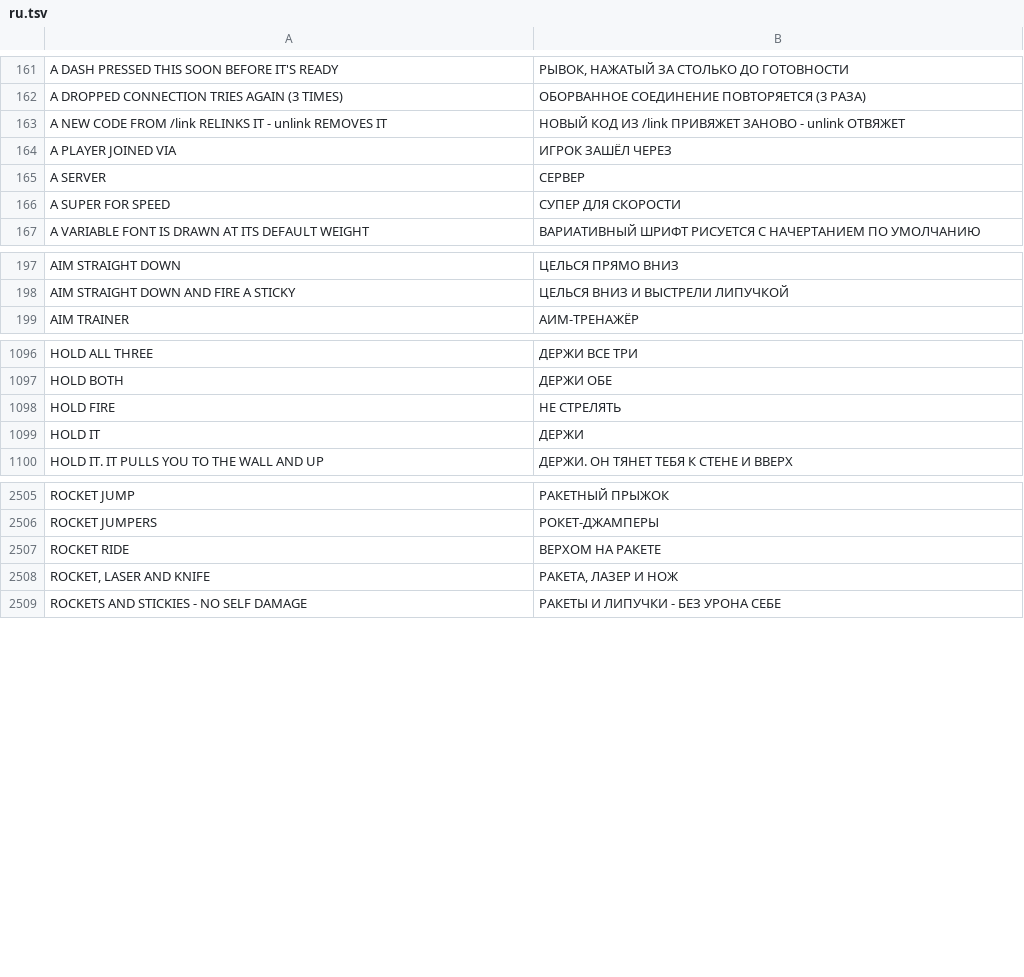
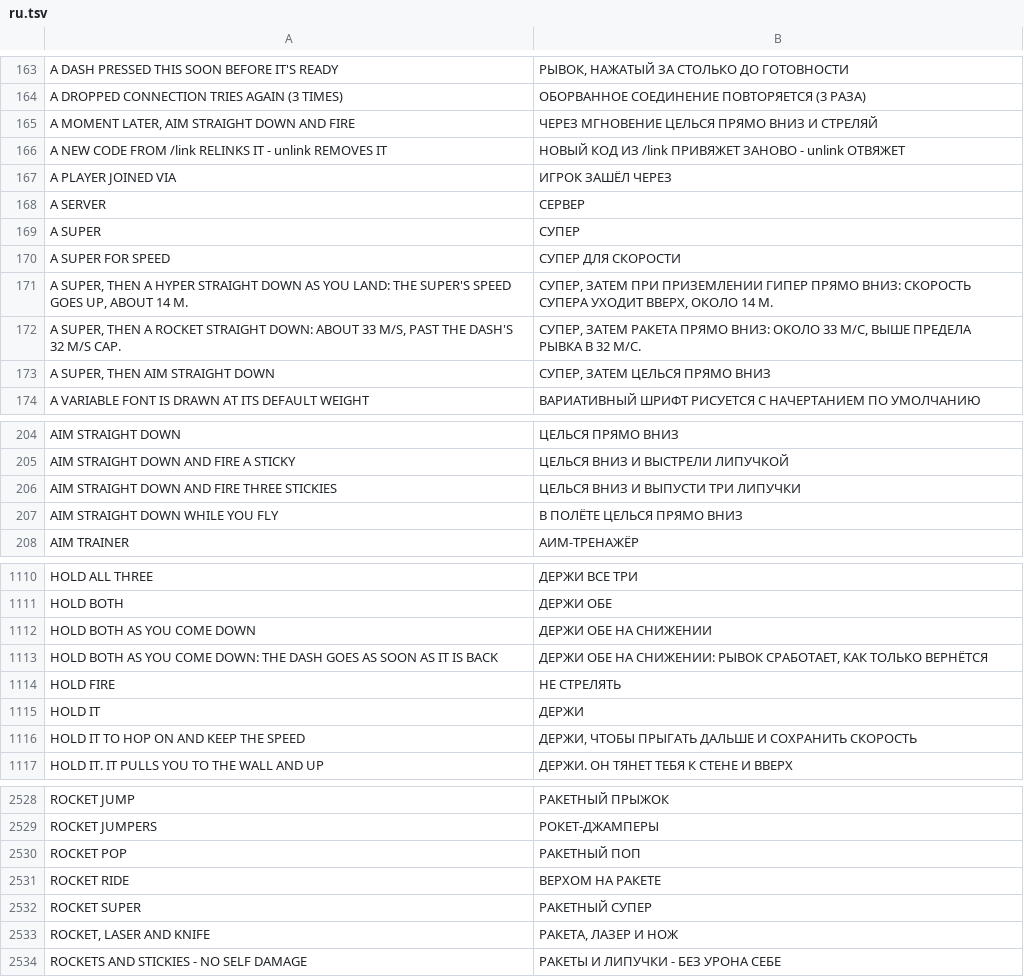
Before and after one commit to floration/quark, a TSV file: assets/lang/ru.tsv, drawn as a sheet; only a part is shown, gaps mark what is left out; the diff covers the shown part only; the diff names each change by its address in the sheet, - before the commit and + after, or states it on an @@ line.

```diff
--- a/assets/lang/ru.tsv
+++ b/assets/lang/ru.tsv
+row 165: A MOMENT LATER, AIM STRAIGHT DOWN AND FIRE | ЧЕРЕЗ МГНОВЕНИЕ ЦЕЛЬСЯ ПРЯМО ВНИЗ И СТРЕЛЯЙ
+row 169: A SUPER | СУПЕР
+row 171: A SUPER, THEN A HYPER STRAIGHT DOWN AS YOU LAND: THE SUPER'S SPEED GOES UP, ABOUT 14 M. | СУПЕР, ЗАТЕМ ПРИ ПРИЗЕМЛЕНИИ ГИПЕР ПРЯМО ВНИЗ: СКОРОСТЬ СУПЕРА УХОДИТ ВВЕРХ, ОКОЛО 14 М.
+row 172: A SUPER, THEN A ROCKET STRAIGHT DOWN: ABOUT 33 M/S, PAST THE DASH'S 32 M/S CAP. | СУПЕР, ЗАТЕМ РАКЕТА ПРЯМО ВНИЗ: ОКОЛО 33 М/С, ВЫШЕ ПРЕДЕЛА РЫВКА В 32 М/С.
+row 173: A SUPER, THEN AIM STRAIGHT DOWN | СУПЕР, ЗАТЕМ ЦЕЛЬСЯ ПРЯМО ВНИЗ
+row 206: AIM STRAIGHT DOWN AND FIRE THREE STICKIES | ЦЕЛЬСЯ ВНИЗ И ВЫПУСТИ ТРИ ЛИПУЧКИ
+row 207: AIM STRAIGHT DOWN WHILE YOU FLY | В ПОЛЁТЕ ЦЕЛЬСЯ ПРЯМО ВНИЗ
+row 1112: HOLD BOTH AS YOU COME DOWN | ДЕРЖИ ОБЕ НА СНИЖЕНИИ
+row 1113: HOLD BOTH AS YOU COME DOWN: THE DASH GOES AS SOON AS IT IS BACK | ДЕРЖИ ОБЕ НА СНИЖЕНИИ: РЫВОК СРАБОТАЕТ, КАК ТОЛЬКО ВЕРНЁТСЯ
+row 1116: HOLD IT TO HOP ON AND KEEP THE SPEED | ДЕРЖИ, ЧТОБЫ ПРЫГАТЬ ДАЛЬШЕ И СОХРАНИТЬ СКОРОСТЬ
+row 2530: ROCKET POP | РАКЕТНЫЙ ПОП
+row 2532: ROCKET SUPER | РАКЕТНЫЙ СУПЕР
```
Also changed, not shown: 19 added rows elsewhere in this file, assets/lang/de.tsv, assets/lang/fr.tsv, 21 other files.
